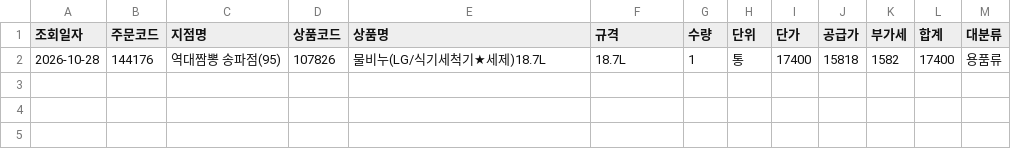
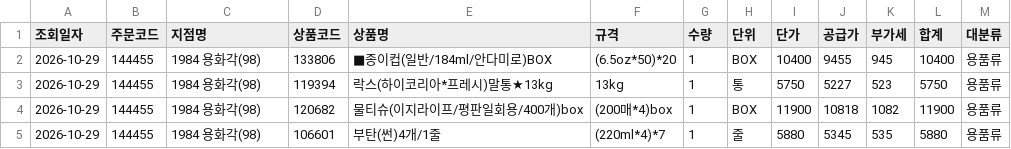
Before and after one commit to dampd21/Sajodaerim, a CSV file: output/by_category/용품류.csv, drawn as a sheet; removed rows and columns are numbered as before the commit, all else as after; the diff names each change by its address in the sheet, - before the commit and + after, or states it on an @@ line.

```diff
--- a/output/by_category/용품류.csv
+++ b/output/by_category/용품류.csv
-row 2: 2026-10-28 | 144176 | 역대짬뽕 송파점(95) | 107826 | 물비누(LG/식기세척기★세제)18.7L | 18.7L | 1 | 통 | 17400 | 15818 | 1582 | 17400 | 용품류
+row 2: 2026-10-29 | 144455 | 1984 용화각(98) | 133806 | ■종이컵(일반/184ml/안다미로)BOX | (6.5oz*50)*20 | 1 | BOX | 10400 | 9455 | 945 | 10400 | 용품류
+row 3: 2026-10-29 | 144455 | 1984 용화각(98) | 119394 | 락스(하이코리아*프레시)말통★13kg | 13kg | 1 | 통 | 5750 | 5227 | 523 | 5750 | 용품류
+row 4: 2026-10-29 | 144455 | 1984 용화각(98) | 120682 | 물티슈(이지라이프/평판일회용/400개)box | (200매*4)box | 1 | BOX | 11900 | 10818 | 1082 | 11900 | 용품류
+row 5: 2026-10-29 | 144455 | 1984 용화각(98) | 106601 | 부탄(썬)4개/1줄 | (220ml*4)*7 | 1 | 줄 | 5880 | 5345 | 535 | 5880 | 용품류
```
Also changed, not shown: output/by_category/공산품류.csv, output/by_category/농산물류.csv, 9 other files.
